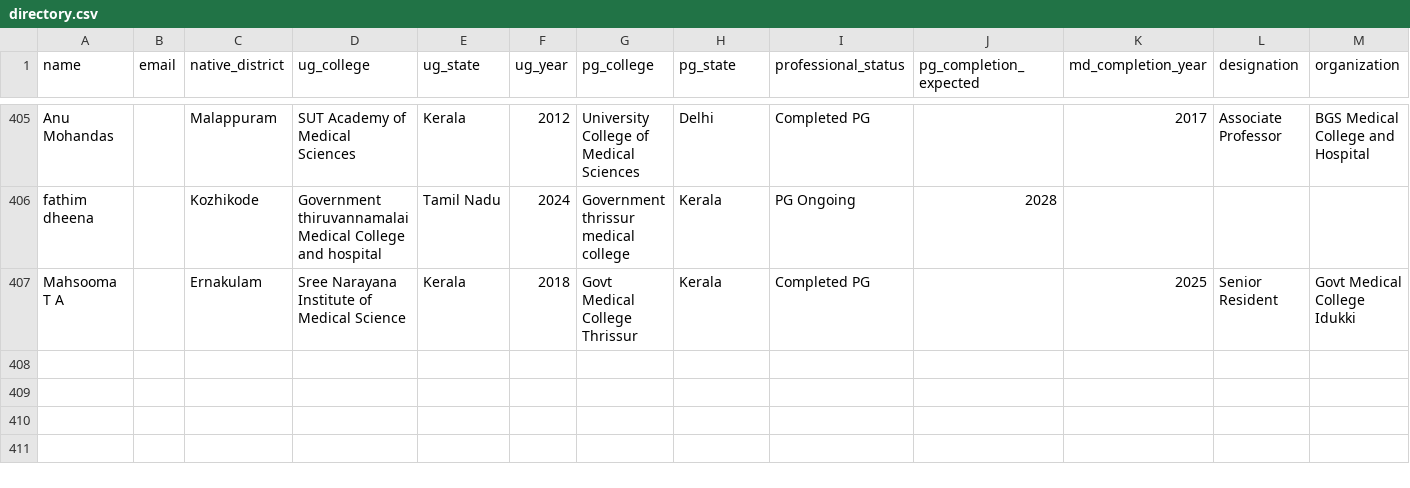
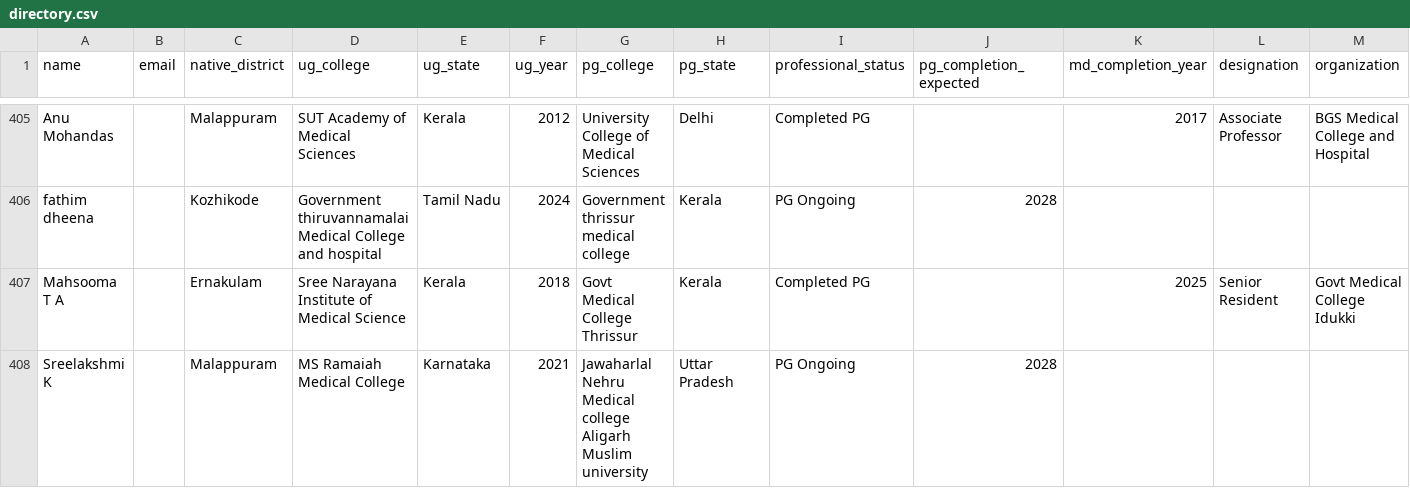
Before and after one commit to SharanStudio/cmmdb, a CSV file: site/directory.csv, drawn as a sheet; only a part is shown, gaps mark what is left out; rows hold the shown columns only; the diff names each change by its address in the sheet, - before the commit and + after, or states it on an @@ line.

Commit message:
Auto-update directory: 10/25/2026, 5:17:07 AM

```diff
--- a/site/directory.csv
+++ b/site/directory.csv
+row 408: Sreelakshmi K |  | Malappuram | MS Ramaiah Medical College | Karnataka | 2021 | Jawaharlal Nehru Medical college Aligarh Muslim university | Uttar Pradesh | PG Ongoing | 2028
```
